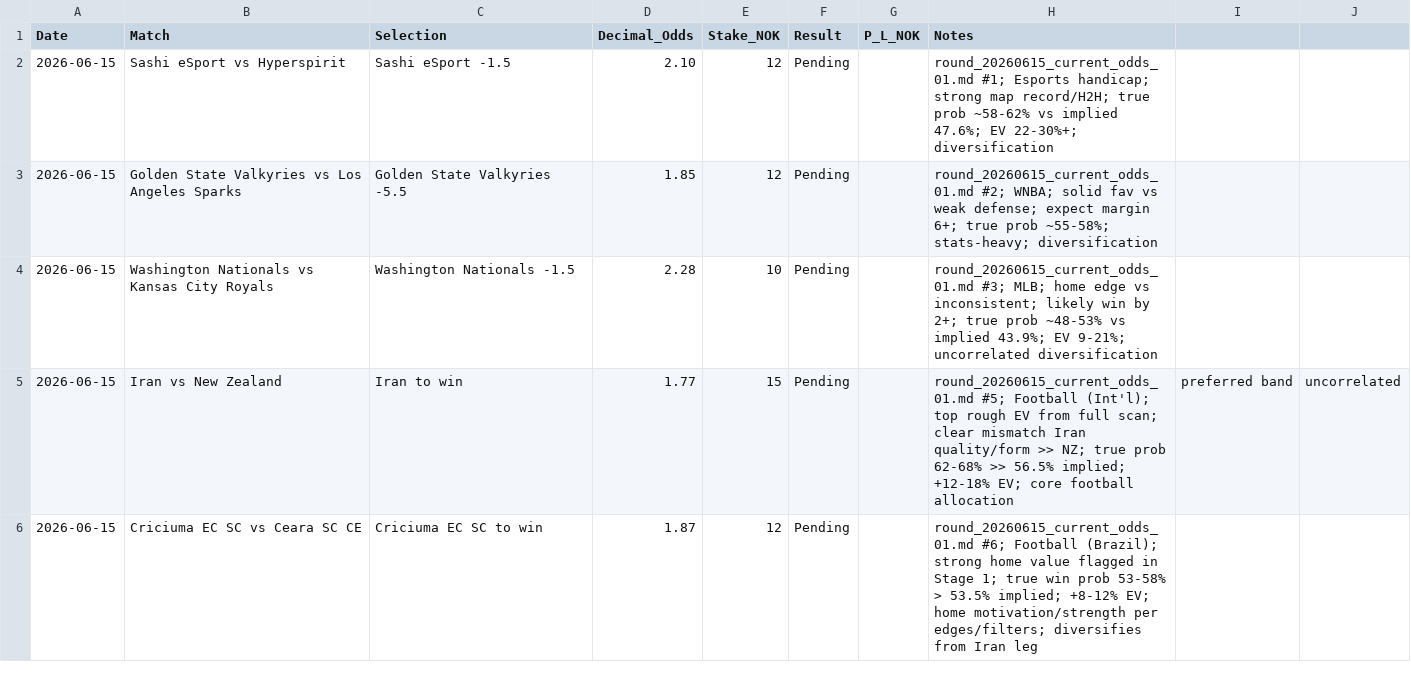
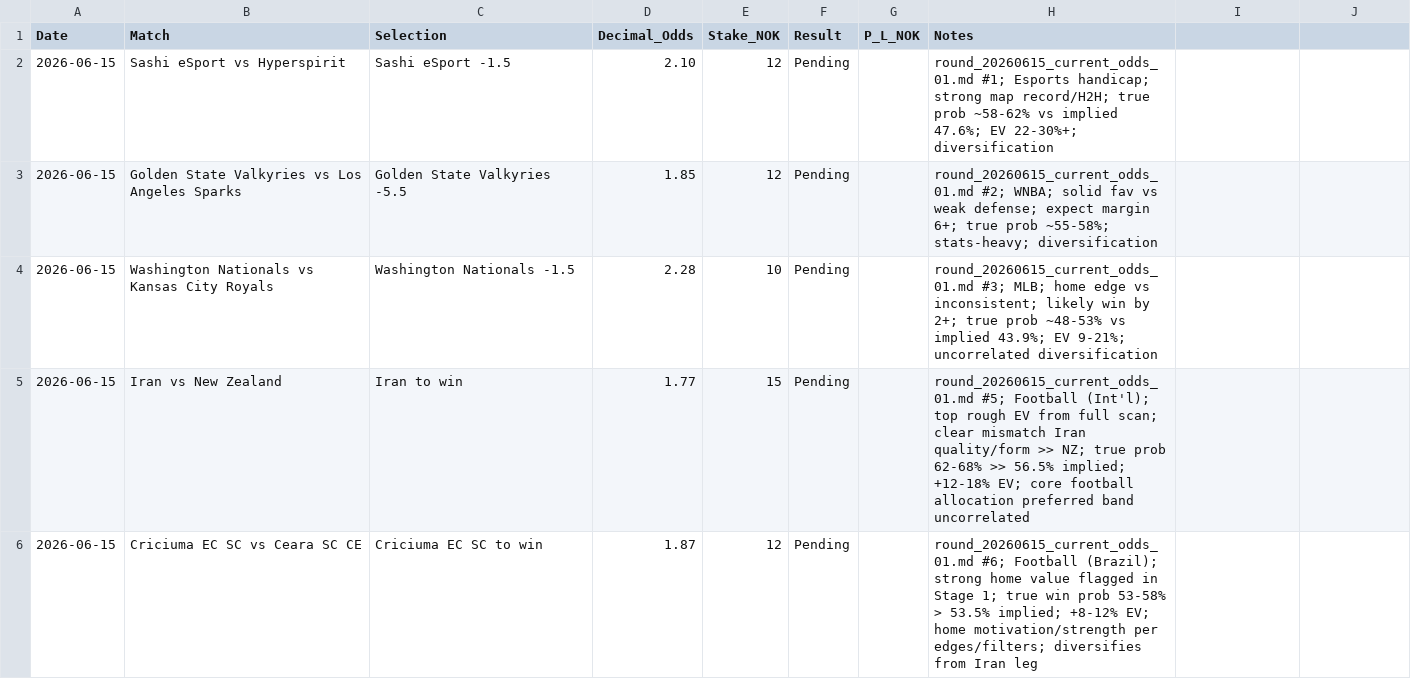
Before and after one commit to SimSalabimse/nt-betting-tracker, a CSV file: bet_log.csv, drawn as a sheet.

Commit message:
Update bet_log.csv

```diff
--- a/bet_log.csv
+++ b/bet_log.csv
@@ -4,3 +4,3 @@ Date,Match,Selection,Decimal_Odds,Stake_NOK,Result,P_L_NOK,Notes
 2026-06-15,Washington Nationals vs Kansas City Royals,Washington Nationals -1.5,2.28,10,Pending,,round_20260615_current_odds_01.md #3; MLB; home edge vs inconsistent; likely win by 2+; true prob ~48-53% vs implied 43.9%; EV 9-21%; uncorrelated diversification
-2026-06-15,Iran vs New Zealand,Iran to win,1.77,15,Pending,,round_20260615_current_odds_01.md #5; Football (Int'l); top rough EV from full scan; clear mismatch Iran quality/form >> NZ; true prob 62-68% >> 56.5% implied; +12-18% EV; core football allocation, preferred band, uncorrelated
+2026-06-15,Iran vs New Zealand,Iran to win,1.77,15,Pending,,round_20260615_current_odds_01.md #5; Football (Int'l); top rough EV from full scan; clear mismatch Iran quality/form >> NZ; true prob 62-68% >> 56.5% implied; +12-18% EV; core football allocation preferred band uncorrelated
 2026-06-15,Criciuma EC SC vs Ceara SC CE,Criciuma EC SC to win,1.87,12,Pending,,round_20260615_current_odds_01.md #6; Football (Brazil); strong home value flagged in Stage 1; true win prob 53-58% > 53.5% implied; +8-12% EV; home motivation/strength per edges/filters; diversifies from Iran leg
```
